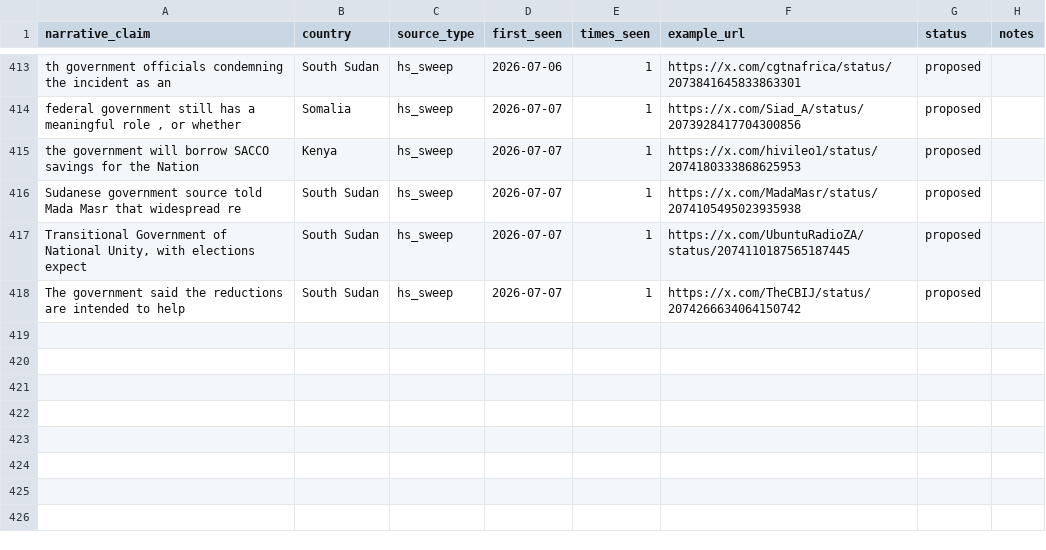
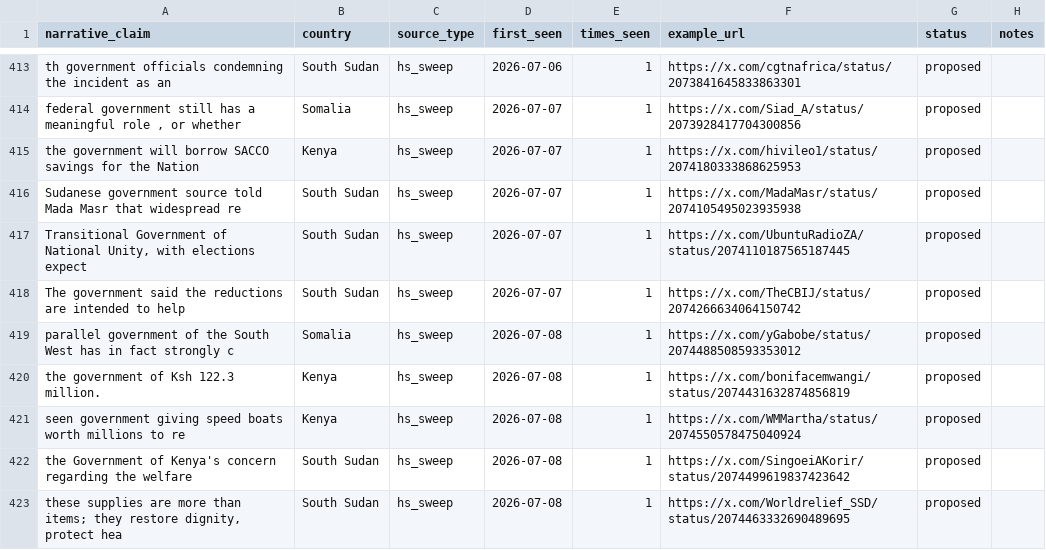
Before and after one commit to KSvend/IRIS, a CSV file: monitoring/autolearn/narrative_discoveries.csv, drawn as a sheet; only a part is shown, gaps mark what is left out.

```diff
--- a/monitoring/autolearn/narrative_discoveries.csv
+++ b/monitoring/autolearn/narrative_discoveries.csv
@@ -427 +427,6 @@ Sudanese government source told Mada Masr that widespread re,South Sudan,hs_swee
 The government said the reductions are intended to help,South Sudan,hs_sweep,2026-07-07,1,https://x.com/TheCBIJ/status/2074266634064150742,proposed,
+parallel government of the South West has in fact strongly c,Somalia,hs_sweep,2026-07-08,1,https://x.com/yGabobe/status/2074488508593353012,proposed,
+the government of Ksh 122.3 million.,Kenya,hs_sweep,2026-07-08,1,https://x.com/bonifacemwangi/status/2074431632874856819,proposed,
+seen government giving speed boats  worth millions to re,Kenya,hs_sweep,2026-07-08,1,https://x.com/WMMartha/status/2074550578475040924,proposed,
+the Government of Kenya's concern regarding the welfare,South Sudan,hs_sweep,2026-07-08,1,https://x.com/SingoeiAKorir/status/2074499619837423642,proposed,
+"these supplies are more than items; they restore dignity, protect hea",South Sudan,hs_sweep,2026-07-08,1,https://x.com/Worldrelief_SSD/status/2074463332690489695,proposed,
```
Also changed, not shown: monitoring/autolearn/learned_keywords_hs.csv, monitoring/autolearn/toxic_handles.csv, 7 other files.
